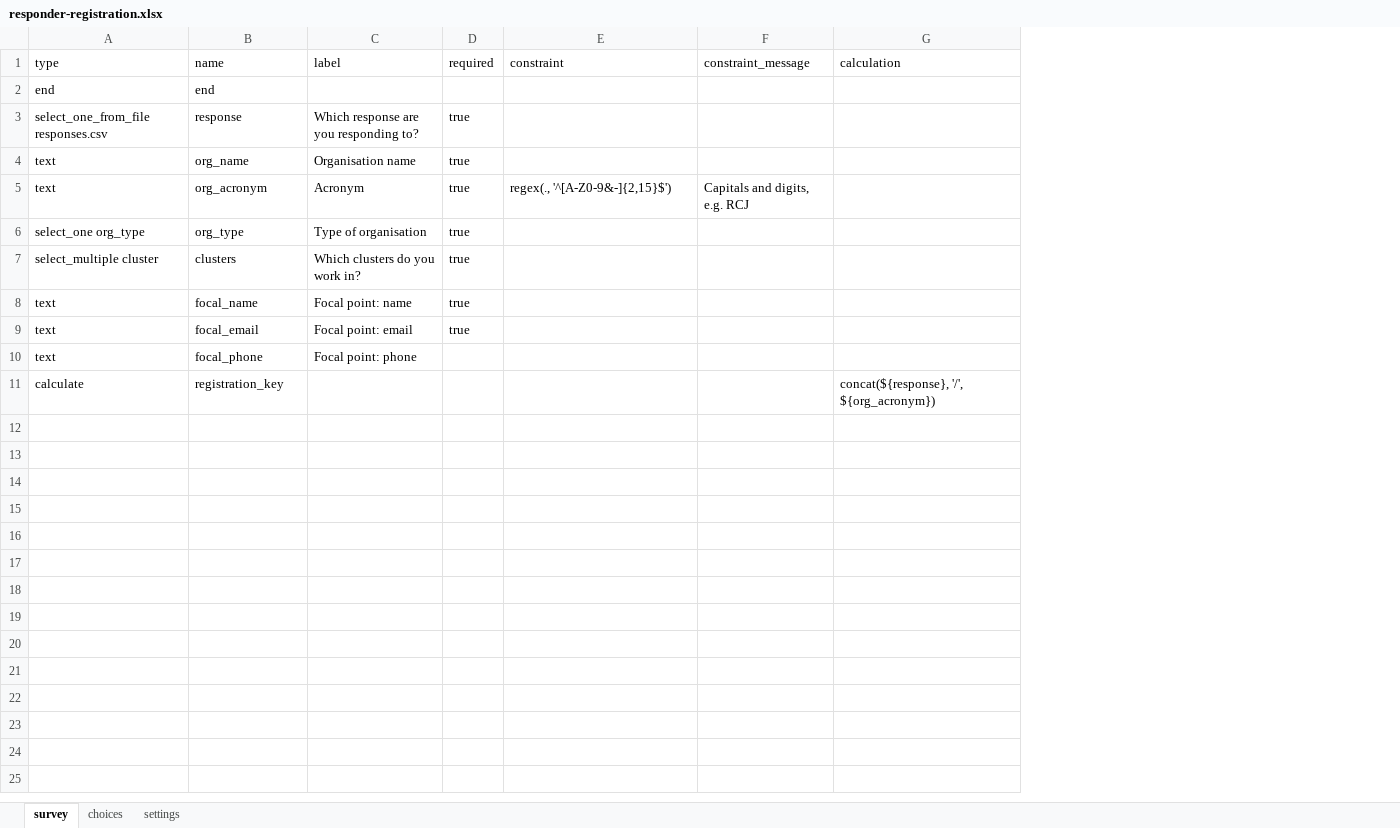
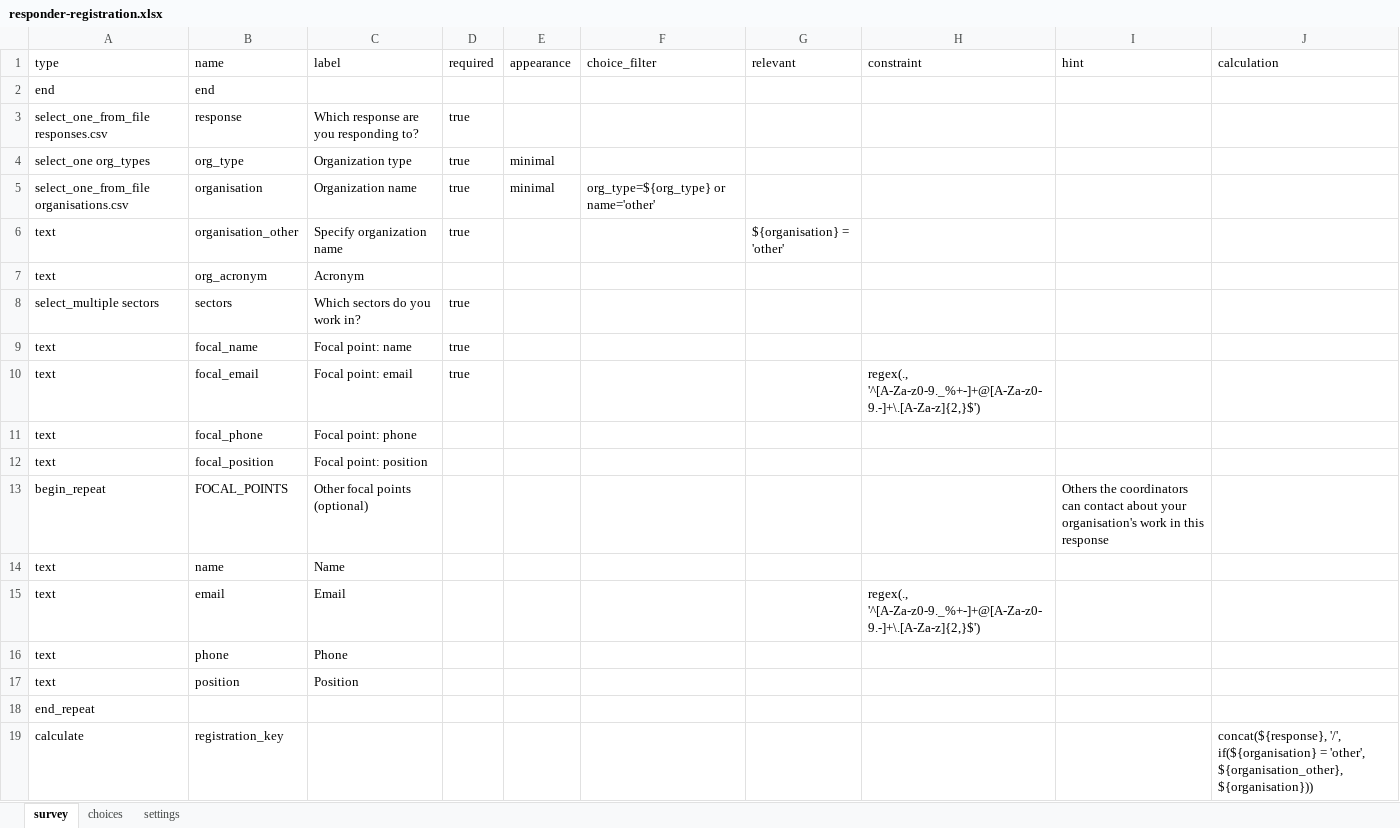
Before and after one commit to kobotoolbox/kobo-espo, an Excel workbook: kobo/forms/responder-registration.xlsx, sheet survey, drawn as a sheet; values as stored, in another font and other column widths than the file's, no borders; removed rows and columns are numbered as before the commit, all else as after; the diff names each change by its address in the sheet, - before the commit and + after, or states it on an @@ line.

```diff
--- a/kobo/forms/responder-registration.xlsx (sheet survey)
+++ b/kobo/forms/responder-registration.xlsx (sheet survey)
+column E (appearance), empty
+column F (choice_filter), empty
+column G (relevant), row 6: ${organisation} = 'other'
-column F (constraint_message), row 5: Capitals and digits, e.g. RCJ
+column I (hint), empty
+row 4: select_one org_types | org_type | Organization type | true | minimal
+row 5: select_one_from_file organisations.csv | organisation | Organization name | true | minimal | org_type=${org_type} or name='other'
-B6 (name): org_name
+B6 (name): organisation_other
-C6 (label): Organisation name
+C6 (label): Specify organization name
-D7 (required): true
+D7 (required): (empty)
-H7 (constraint): regex(., '^[A-Z0-9&-]{2,15}$')
+H7 (constraint): (empty)
-row 6: select_one org_type | org_type | Type of organisation | true
-A8 (type): select_multiple cluster
+A8 (type): select_multiple sectors
-B8 (name): clusters
+B8 (name): sectors
-C8 (label): Which clusters do you work in?
+C8 (label): Which sectors do you work in?
-H10 (constraint): (empty)
+H10 (constraint): regex(., '^[A-Za-z0-9._%+-]+@[A-Za-z0-9.-]+\.[A-Za-z]{2,}$')
+row 12: text | focal_position | Focal point: position
+row 13: begin_repeat | FOCAL_POINTS | Other focal points (optional) |  |  |  |  |  | Others the coordinators can contact about your organisation's work in this response
+row 14: text | name | Name
+row 15: text | email | Email |  |  |  |  | regex(., '^[A-Za-z0-9._%+-]+@[A-Za-z0-9.-]+\.[A-Za-z]{2,}$')
+row 16: text | phone | Phone
+row 17: text | position | Position
+row 18: end_repeat
-J19 (calculation): concat(${response}, '/', ${org_acronym})
+J19 (calculation): concat(${response}, '/', if(${organisation} = 'other', ${organisation_other}, ${organisation}))
```
Also changed, not shown: sheet choices, sheet settings, kobo/forms/activity-report.xlsx, 5 other files.
